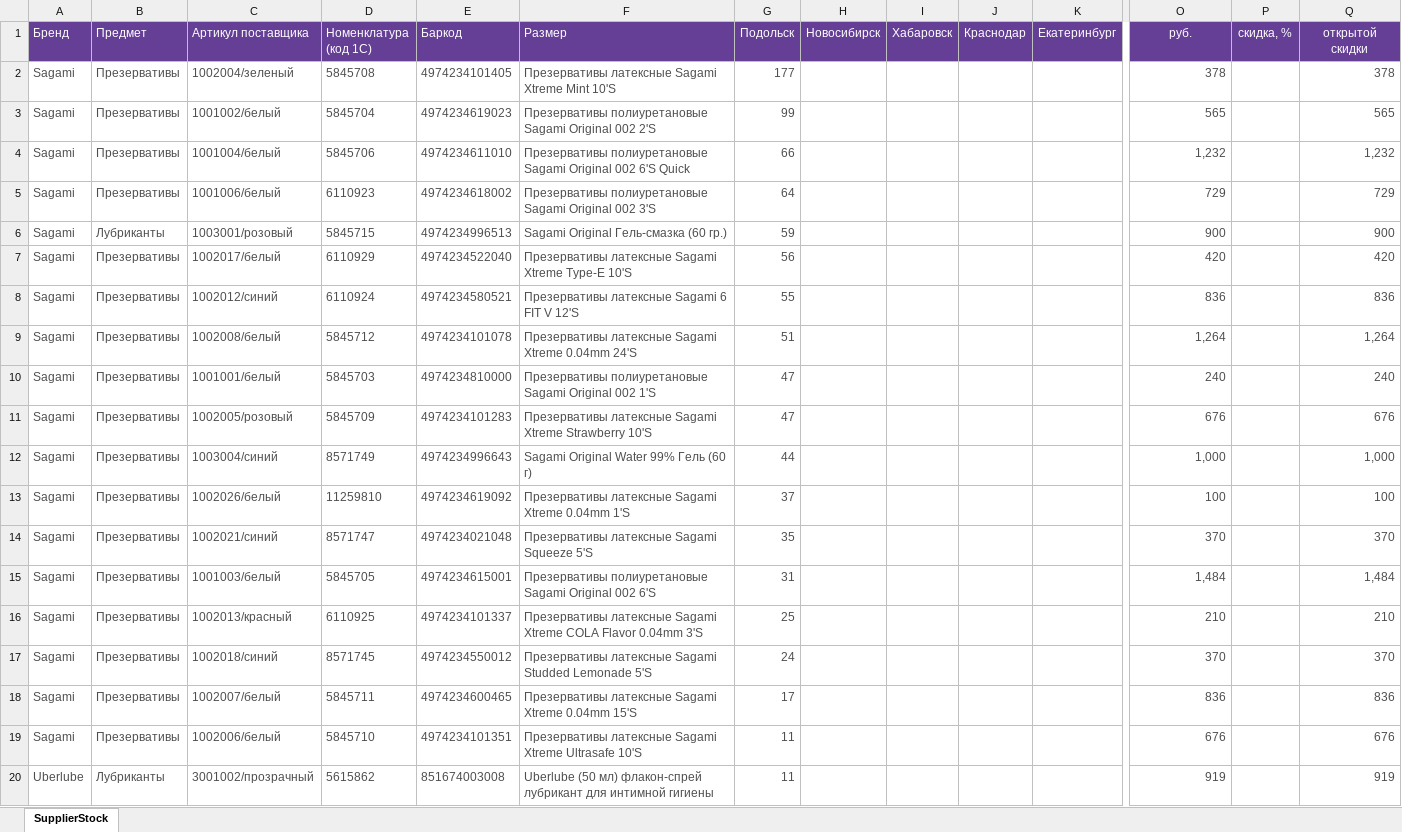
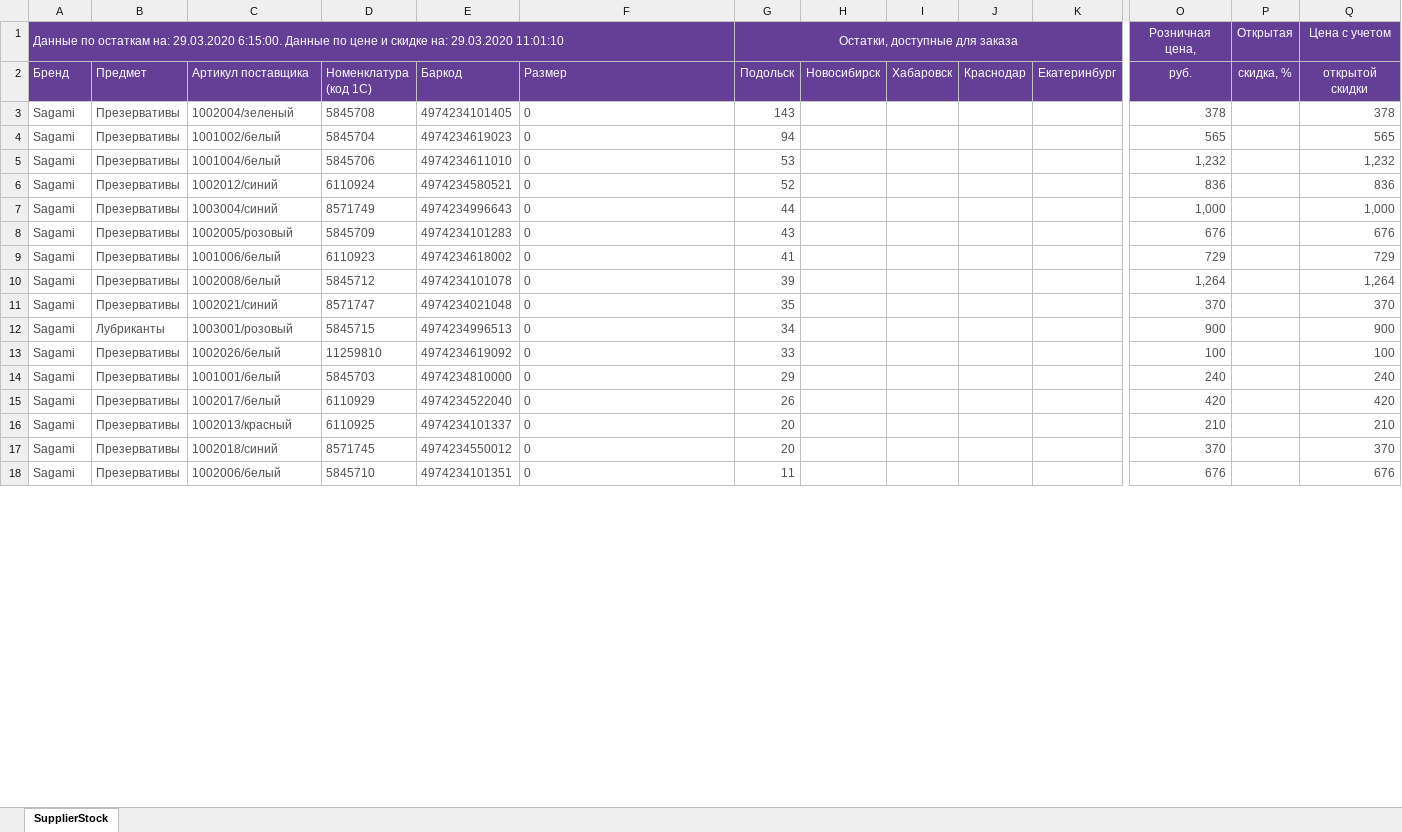
Before and after one commit to xndrya/omega, an Excel workbook: input/SupplierStock.xlsx, sheet SupplierStock, drawn as a sheet; only a part is shown, gaps mark what is left out; values as stored, in another font and other column widths than the file's, no borders; removed rows and columns are numbered as before the commit, all else as after; rows hold the shown columns only; the diff covers the shown part only; the diff names each change by its address in the sheet, - before the commit and + after, or states it on an @@ line.

```diff
--- a/input/SupplierStock.xlsx (sheet SupplierStock)
+++ b/input/SupplierStock.xlsx (sheet SupplierStock)
+row 1: Данные по остаткам на: 29.03.2020 6:15:00. Данные по цене и скидке на: 29.03.2020 11:01:10 |  |  |  |  |  | Остатки, доступные для заказа |  |  |  |  | Розничная цена, | Открытая | Цена с учетом
-F3 (Размер): Презервативы латексные Sagami Xtreme Mint 10'S
+F3 (Размер): 0
-G3 (Подольск): 177
+G3 (Подольск): 143
-F4 (Размер): Презервативы полиуретановые Sagami Original 002 2'S
+F4 (Размер): 0
-G4 (Подольск): 99
+G4 (Подольск): 94
-F5 (Размер): Презервативы полиуретановые Sagami Original 002 6'S Quick
+F5 (Размер): 0
-G5 (Подольск): 66
+G5 (Подольск): 53
-row 5: Sagami | Презервативы | 1001006/белый | 6110923 | 4974234618002 | Презервативы полиуретановые Sagami Original 002 3'S | 64 |  |  |  |  | 729 |  | 729
-row 6: Sagami | Лубриканты | 1003001/розовый | 5845715 | 4974234996513 | Sagami Original Гель-смазка (60 гр.) | 59 |  |  |  |  | 900 |  | 900
-row 7: Sagami | Презервативы | 1002017/белый | 6110929 | 4974234522040 | Презервативы латексные Sagami Xtreme Type-E 10'S | 56 |  |  |  |  | 420 |  | 420
-F6 (Размер): Презервативы латексные Sagami 6 FIT V 12'S
+F6 (Размер): 0
-G6 (Подольск): 55
+G6 (Подольск): 52
-row 9: Sagami | Презервативы | 1002008/белый | 5845712 | 4974234101078 | Презервативы латексные Sagami Xtreme 0.04mm 24'S | 51 |  |  |  |  | 1,264 |  | 1,264
-row 10: Sagami | Презервативы | 1001001/белый | 5845703 | 4974234810000 | Презервативы полиуретановые Sagami Original 002 1'S | 47 |  |  |  |  | 240 |  | 240
-row 11: Sagami | Презервативы | 1002005/розовый | 5845709 | 4974234101283 | Презервативы латексные Sagami Xtreme Strawberry 10'S | 47 |  |  |  |  | 676 |  | 676
-F7 (Размер): Sagami Original Water 99% Гель (60 г)
+F7 (Размер): 0
-row 13: Sagami | Презервативы | 1002026/белый | 11259810 | 4974234619092 | Презервативы латексные Sagami Xtreme 0.04mm 1'S | 37 |  |  |  |  | 100 |  | 100
+row 8: Sagami | Презервативы | 1002005/розовый | 5845709 | 4974234101283 | 0 | 43 |  |  |  |  | 676 |  | 676
+row 9: Sagami | Презервативы | 1001006/белый | 6110923 | 4974234618002 | 0 | 41 |  |  |  |  | 729 |  | 729
+row 10: Sagami | Презервативы | 1002008/белый | 5845712 | 4974234101078 | 0 | 39 |  |  |  |  | 1,264 |  | 1,264
-F11 (Размер): Презервативы латексные Sagami Squeeze 5'S
+F11 (Размер): 0
-row 15: Sagami | Презервативы | 1001003/белый | 5845705 | 4974234615001 | Презервативы полиуретановые Sagami Original 002 6'S | 31 |  |  |  |  | 1,484 |  | 1,484
+row 12: Sagami | Лубриканты | 1003001/розовый | 5845715 | 4974234996513 | 0 | 34 |  |  |  |  | 900 |  | 900
+row 13: Sagami | Презервативы | 1002026/белый | 11259810 | 4974234619092 | 0 | 33 |  |  |  |  | 100 |  | 100
+row 14: Sagami | Презервативы | 1001001/белый | 5845703 | 4974234810000 | 0 | 29 |  |  |  |  | 240 |  | 240
+row 15: Sagami | Презервативы | 1002017/белый | 6110929 | 4974234522040 | 0 | 26 |  |  |  |  | 420 |  | 420
-F16 (Размер): Презервативы латексные Sagami Xtreme COLA Flavor 0.04mm 3'S
+F16 (Размер): 0
-G16 (Подольск): 25
+G16 (Подольск): 20
-F17 (Размер): Презервативы латексные Sagami Studded Lemonade 5'S
+F17 (Размер): 0
-G17 (Подольск): 24
+G17 (Подольск): 20
-row 18: Sagami | Презервативы | 1002007/белый | 5845711 | 4974234600465 | Презервативы латексные Sagami Xtreme 0.04mm 15'S | 17 |  |  |  |  | 836 |  | 836
-F18 (Размер): Презервативы латексные Sagami Xtreme Ultrasafe 10'S
+F18 (Размер): 0
-row 20: Uberlube | Лубриканты | 3001002/прозрачный | 5615862 | 851674003008 | Uberlube (50 мл) флакон-спрей лубрикант для интимной гигиены | 11 |  |  |  |  | 919 |  | 919
```
Also changed, not shown: 1 added row, 3 removed rows and 8 edited cells elsewhere in this sheet, 10 other files.
